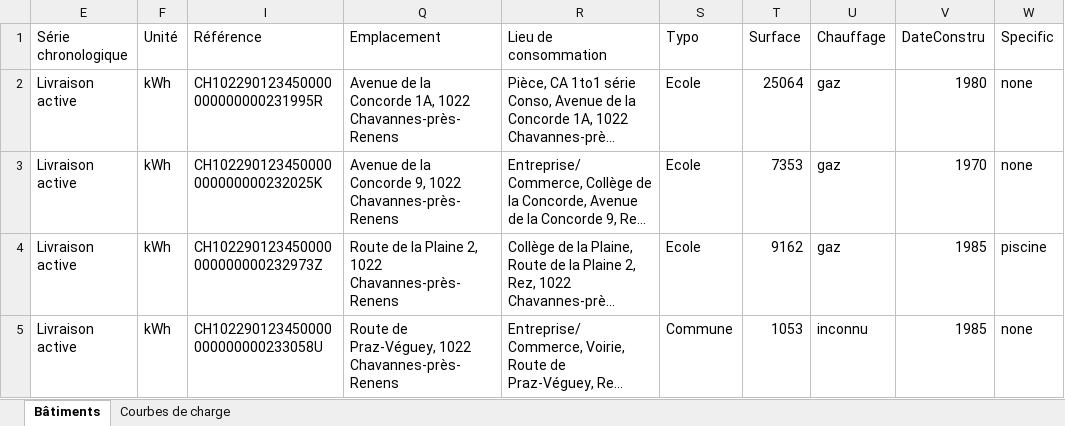
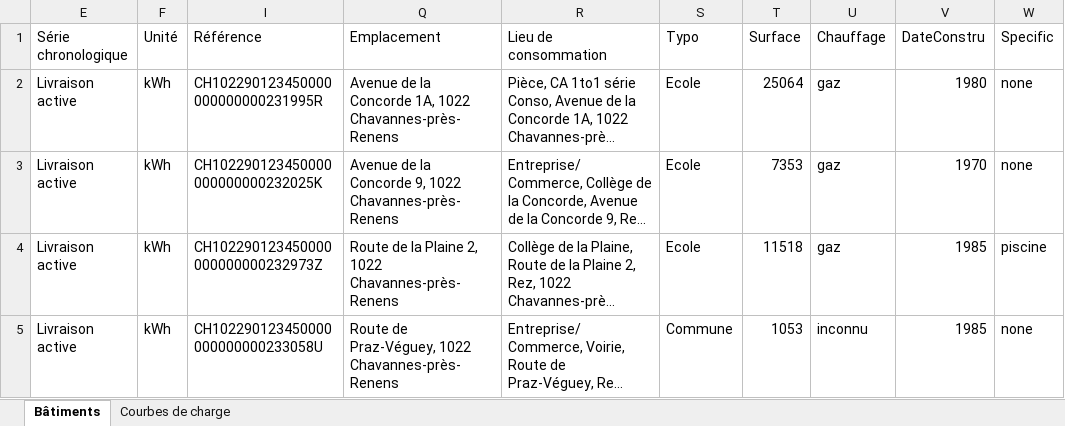
Before and after one commit to matheogodenzi/DesignProject, an Excel workbook: Chavannes/chavannes_cch_podvert_2022.xlsx, sheet Bâtiments, drawn as a sheet; only a part is shown; long unchanged cells end in …; values as stored, in another font and other column widths than the file's, no borders; the diff names each change by its address in the sheet, - before the commit and + after, or states it on an @@ line.

```diff
--- a/Chavannes/chavannes_cch_podvert_2022.xlsx (sheet Bâtiments)
+++ b/Chavannes/chavannes_cch_podvert_2022.xlsx (sheet Bâtiments)
-T4 (Surface): 9162
+T4 (Surface): 11518
```
Also changed, not shown: 4 other files.
